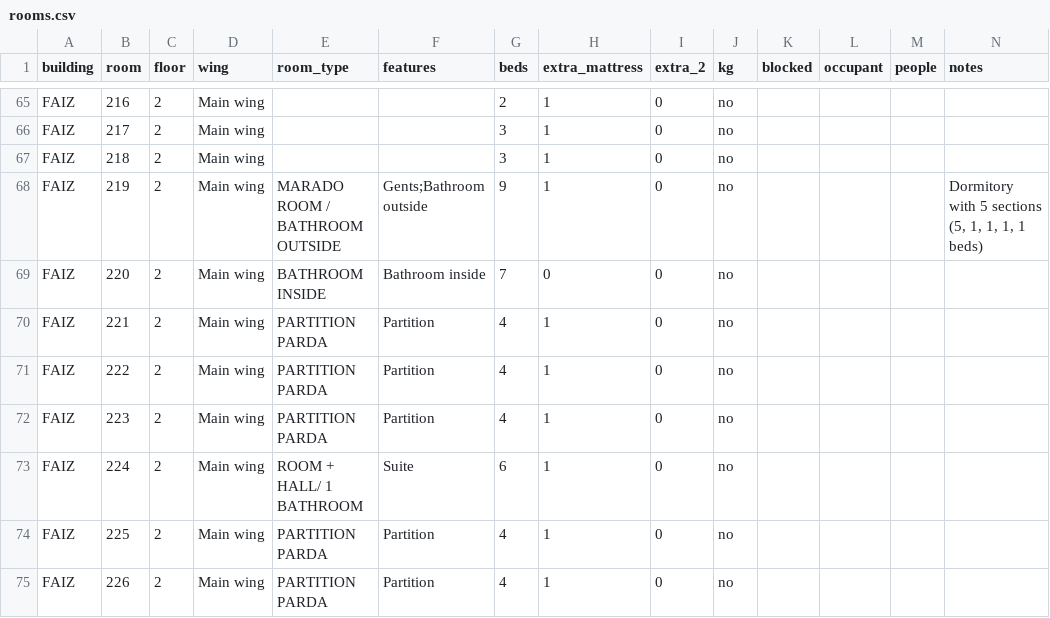
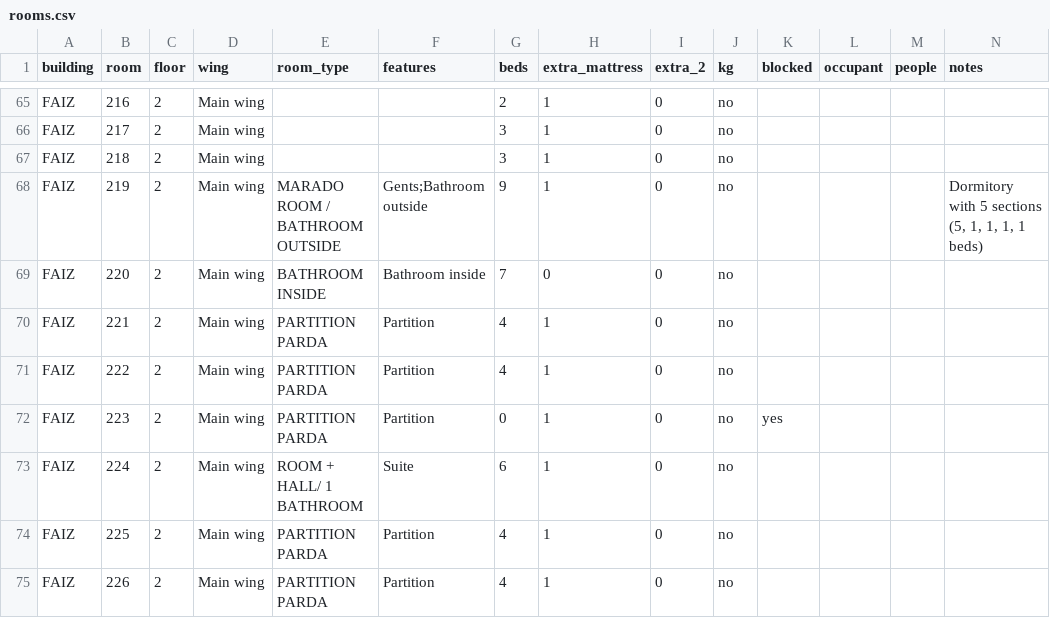
Before and after one commit to tmoosabhoy6/Karbala-Accommodation-, a CSV file: data/rooms.csv, drawn as a sheet; only a part is shown, gaps mark what is left out.

Commit message:
Room 223: beds 4 → 0, blocked

```diff
--- a/data/rooms.csv
+++ b/data/rooms.csv
@@ -71,3 +71,3 @@ FAIZ,221,2,Main wing,PARTITION PARDA,Partition,4,1,0,no,,,,
 FAIZ,222,2,Main wing,PARTITION PARDA,Partition,4,1,0,no,,,,
-FAIZ,223,2,Main wing,PARTITION PARDA,Partition,4,1,0,no,,,,
+FAIZ,223,2,Main wing,PARTITION PARDA,Partition,0,1,0,no,yes,,,
 FAIZ,224,2,Main wing,ROOM + HALL/ 1 BATHROOM,Suite,6,1,0,no,,,,
```
